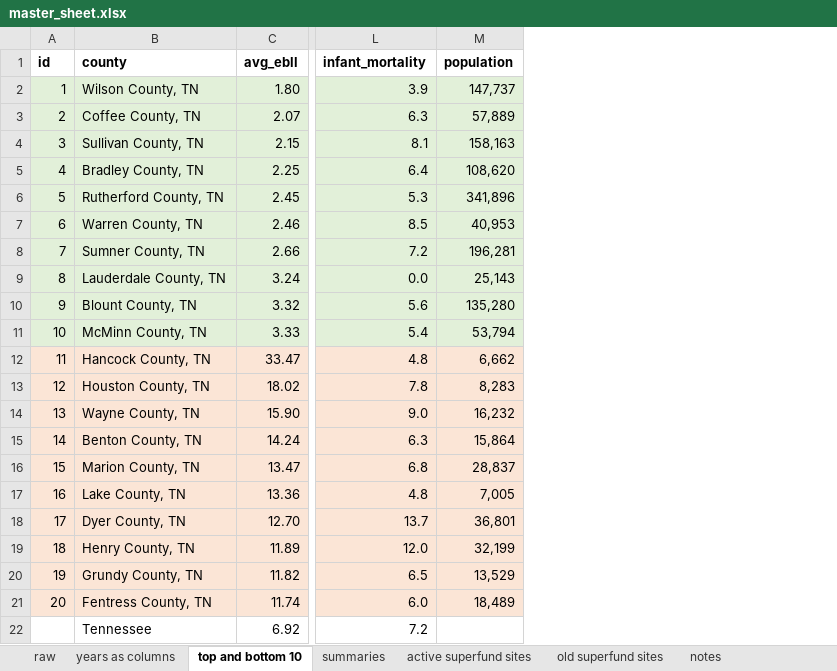
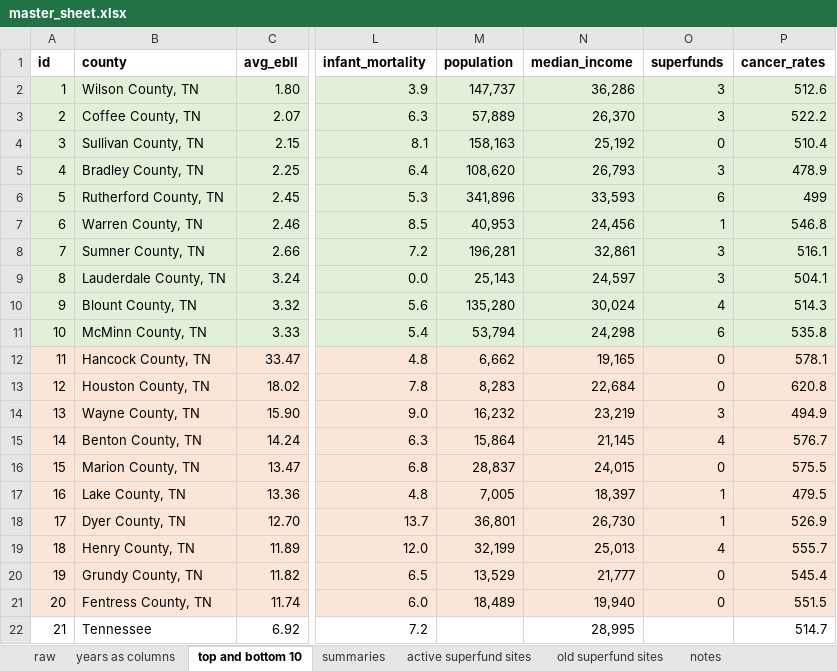
Before and after one commit to orbertparker/capstone_da9, an Excel workbook: data/master_sheet.xlsx, sheet top and bottom 10, drawn as a sheet; only a part is shown, gaps mark what is left out; values as stored, in another font and other column widths than the file's, no borders; the diff names each change by its address in the sheet, - before the commit and + after, or states it on an @@ line.

```diff
--- a/data/master_sheet.xlsx (sheet top and bottom 10)
+++ b/data/master_sheet.xlsx (sheet top and bottom 10)
+column N (median_income), rows 2-22: 36,286 | 26,370 | 25,192 | 26,793 | 33,593 | 24,456 | 32,861 | 24,597 | 30,024 | 24,298 | 19,165 | 22,684 | 23,219 | 21,145 | 24,015 | 18,397 | 26,730 | 25,013 | 21,777 | 19,940 | 28,995
+column O (superfunds), rows 2-21: 3 | 3 | 0 | 3 | 6 | 1 | 3 | 3 | 4 | 6 | 0 | 0 | 3 | 4 | 0 | 1 | 1 | 4 | 0 | 0
+column P (cancer_rates), rows 2-22: 512.6 | 522.2 | 510.4 | 478.9 | 499 | 546.8 | 516.1 | 504.1 | 514.3 | 535.8 | 578.1 | 620.8 | 494.9 | 576.7 | 575.5 | 479.5 | 526.9 | 555.7 | 545.4 | 551.5 | 514.7
-A22 (id): (empty)
+A22 (id): 21
```
Also changed, not shown: sheet old superfund sites, sheet active superfund sites, sheet summaries, sheet notes, 1 other file.
